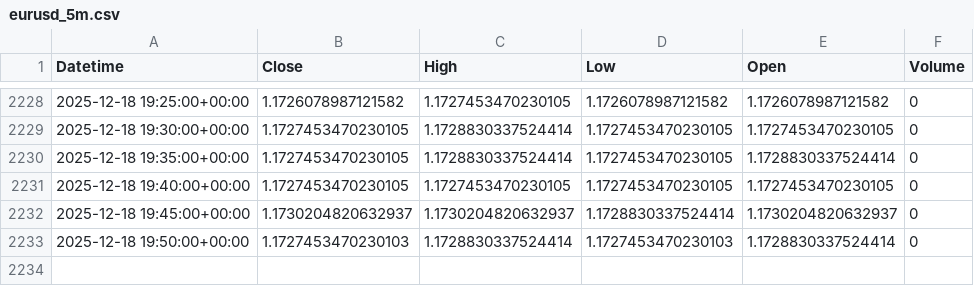
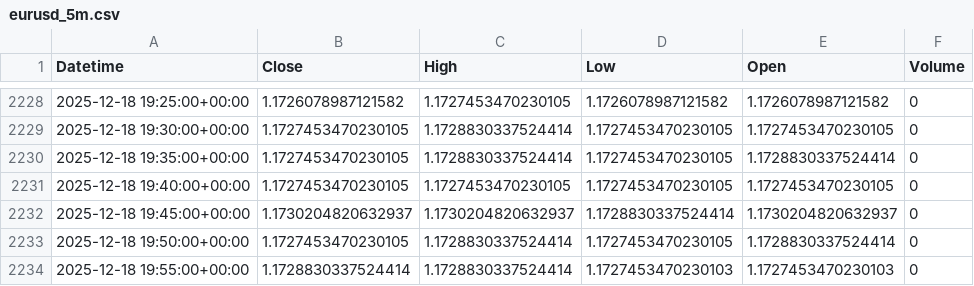
Before and after one commit to jsgaston82/IG-Trading, a CSV file: data/eurusd_5m.csv, drawn as a sheet; only a part is shown, gaps mark what is left out.

```diff
--- a/data/eurusd_5m.csv
+++ b/data/eurusd_5m.csv
@@ -2232,2 +2232,3 @@ Datetime,Close,High,Low,Open,Volume
 2025-12-18 19:45:00+00:00,1.1730204820632937,1.1730204820632937,1.1728830337524414,1.1730204820632937,0
-2025-12-18 19:50:00+00:00,1.1727453470230103,1.1728830337524414,1.1727453470230103,1.1728830337524414,0
+2025-12-18 19:50:00+00:00,1.1727453470230105,1.1728830337524414,1.1727453470230105,1.1728830337524414,0
+2025-12-18 19:55:00+00:00,1.1728830337524414,1.1728830337524414,1.1727453470230103,1.1727453470230103,0
```
